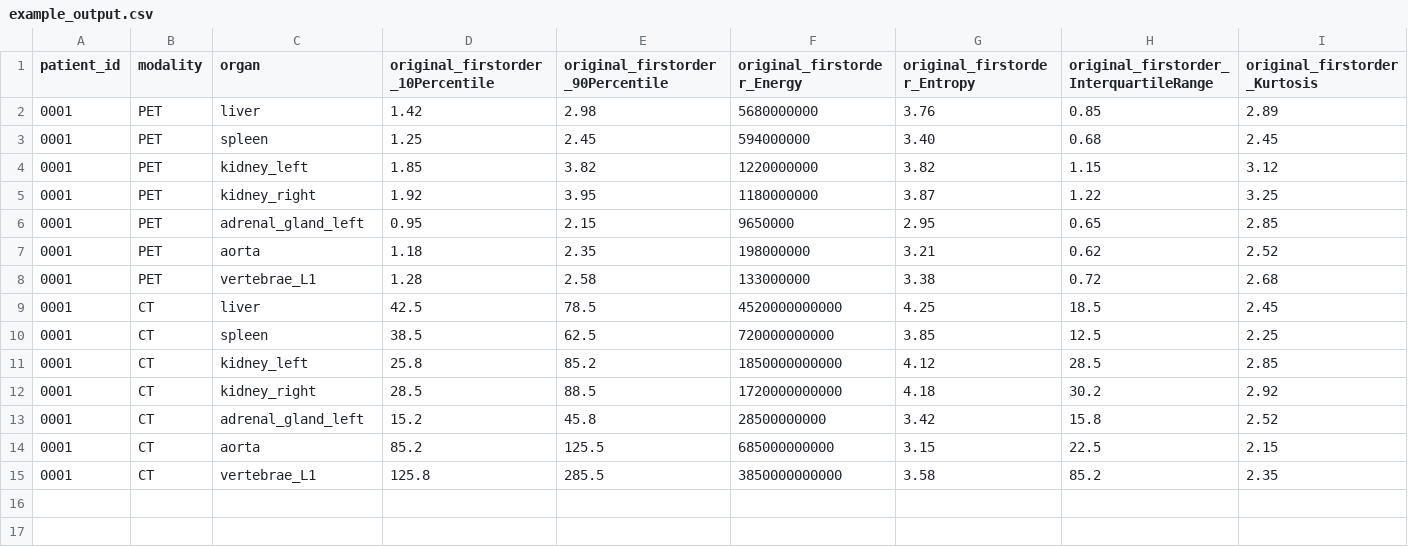
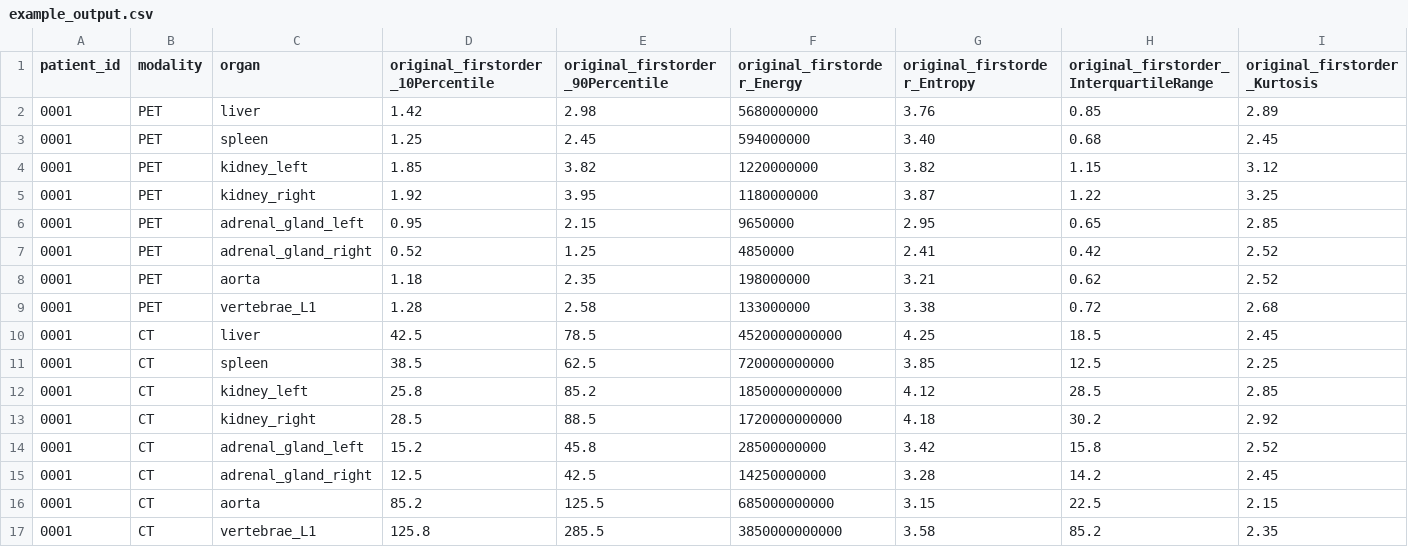
Before and after one commit to haga-aki/pet-ct-radiomics-pipeline, a CSV file: examples/example_output.csv, drawn as a sheet; only a part is shown; rows hold the shown columns only; the diff names each change by its address in the sheet, - before the commit and + after, or states it on an @@ line.

```diff
--- a/examples/example_output.csv
+++ b/examples/example_output.csv
+row 7: 0001 | PET | adrenal_gland_right | 0.52 | 1.25 | 4850000 | 2.41 | 0.42 | 2.52
+row 15: 0001 | CT | adrenal_gland_right | 12.5 | 42.5 | 14250000000 | 3.28 | 14.2 | 2.45
```
Also changed, not shown: 3 other files.
